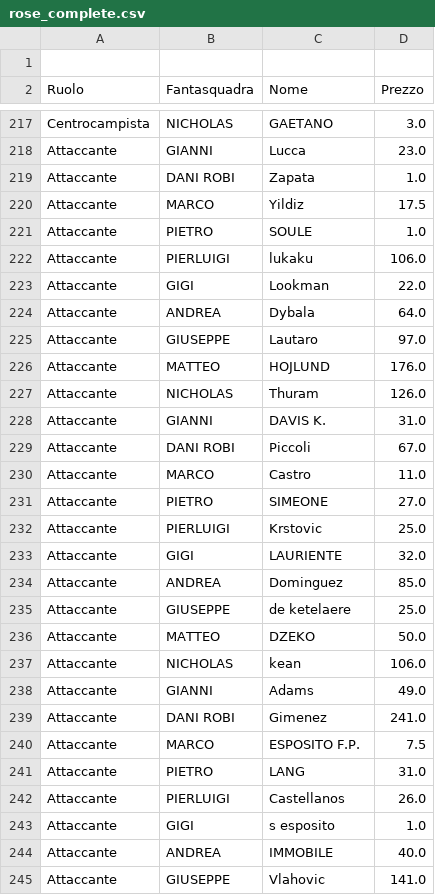
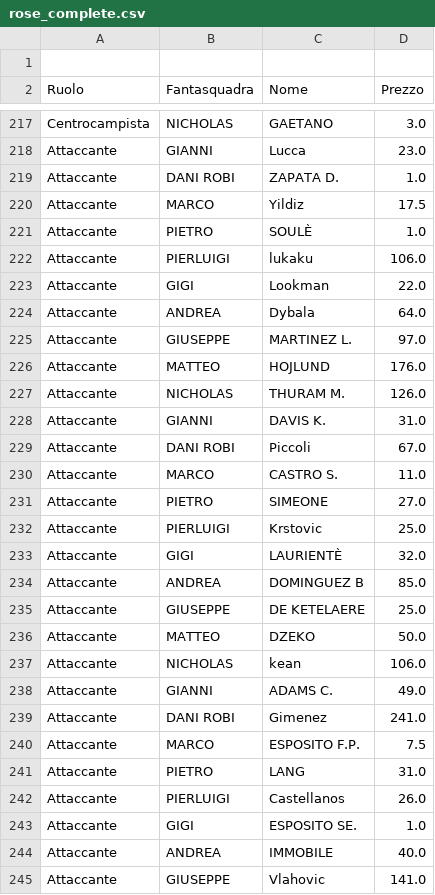
Before and after one commit to boo99ooq/managerleague, a CSV file: rose_complete.csv, drawn as a sheet; only a part is shown, gaps mark what is left out; the diff covers the shown part only.

Commit message:
Update rose_complete.csv

```diff
--- a/rose_complete.csv
+++ b/rose_complete.csv
@@ -218,5 +218,5 @@ Centrocampista,NICHOLAS,GAETANO,3.0
 Attaccante,GIANNI,Lucca,23.0
-Attaccante,DANI ROBI,Zapata,1.0
+Attaccante,DANI ROBI,ZAPATA D.,1.0
 Attaccante,MARCO,Yildiz,17.5
-Attaccante,PIETRO,SOULE,1.0
+Attaccante,PIETRO,SOULÈ,1.0
 Attaccante,PIERLUIGI,lukaku,106.0
@@ -224,16 +224,16 @@ Attaccante,GIGI,Lookman,22.0
 Attaccante,ANDREA,Dybala,64.0
-Attaccante,GIUSEPPE,Lautaro,97.0
+Attaccante,GIUSEPPE,MARTINEZ L.,97.0
 Attaccante,MATTEO,HOJLUND,176.0
-Attaccante,NICHOLAS,Thuram,126.0
+Attaccante,NICHOLAS,THURAM M.,126.0
 Attaccante,GIANNI,DAVIS K.,31.0
 Attaccante,DANI ROBI,Piccoli,67.0
-Attaccante,MARCO,Castro,11.0
+Attaccante,MARCO,CASTRO S.,11.0
 Attaccante,PIETRO,SIMEONE,27.0
 Attaccante,PIERLUIGI,Krstovic,25.0
-Attaccante,GIGI,LAURIENTE,32.0
-Attaccante,ANDREA,Dominguez,85.0
-Attaccante,GIUSEPPE,de ketelaere,25.0
+Attaccante,GIGI,LAURIENTÈ,32.0
+Attaccante,ANDREA,DOMINGUEZ B,85.0
+Attaccante,GIUSEPPE,DE KETELAERE,25.0
 Attaccante,MATTEO,DZEKO,50.0
 Attaccante,NICHOLAS,kean,106.0
-Attaccante,GIANNI,Adams,49.0
+Attaccante,GIANNI,ADAMS C.,49.0
 Attaccante,DANI ROBI,Gimenez,241.0
@@ -242,3 +242,3 @@ Attaccante,PIETRO,LANG,31.0
 Attaccante,PIERLUIGI,Castellanos,26.0
-Attaccante,GIGI,s esposito,1.0
+Attaccante,GIGI,ESPOSITO SE.,1.0
 Attaccante,ANDREA,IMMOBILE,40.0
```
Also changed, not shown: 27 edited cells elsewhere in this file.
